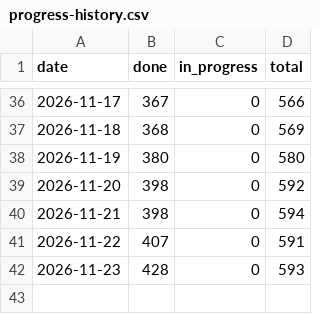
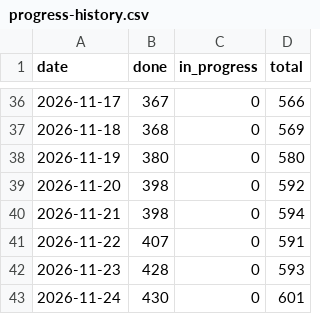
Before and after one commit to tomiok/persiaDB, a CSV file: docs/progress-history.csv, drawn as a sheet; only a part is shown, gaps mark what is left out.

```diff
--- a/docs/progress-history.csv
+++ b/docs/progress-history.csv
@@ -42 +42,2 @@ date,done,in_progress,total
 2026-11-23,428,0,593
+2026-11-24,430,0,601
```
Also changed, not shown: 3 other files.
